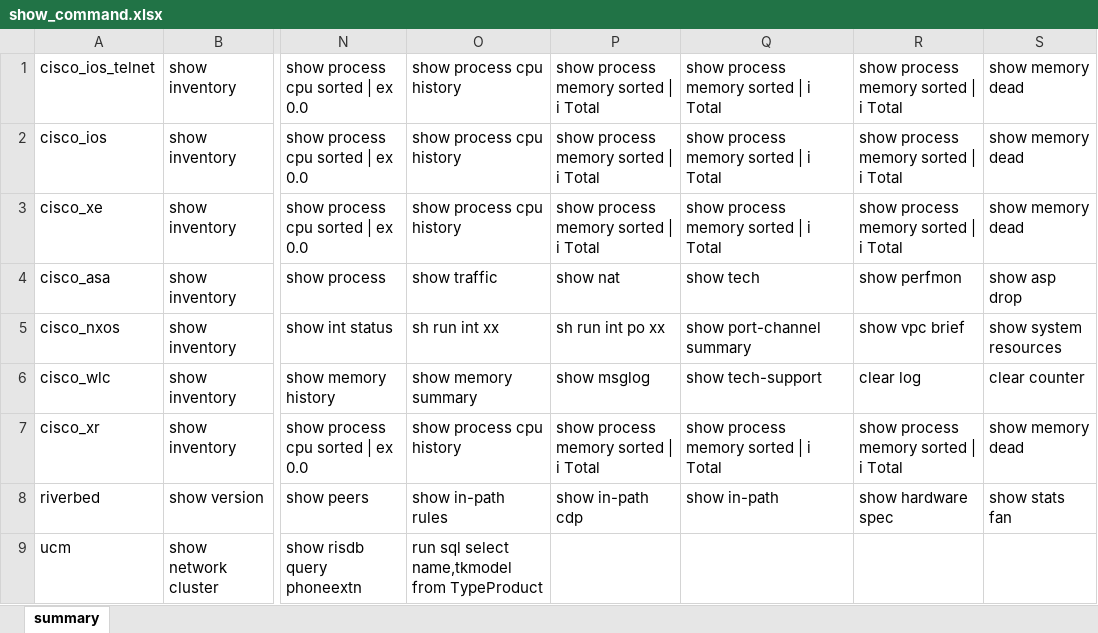
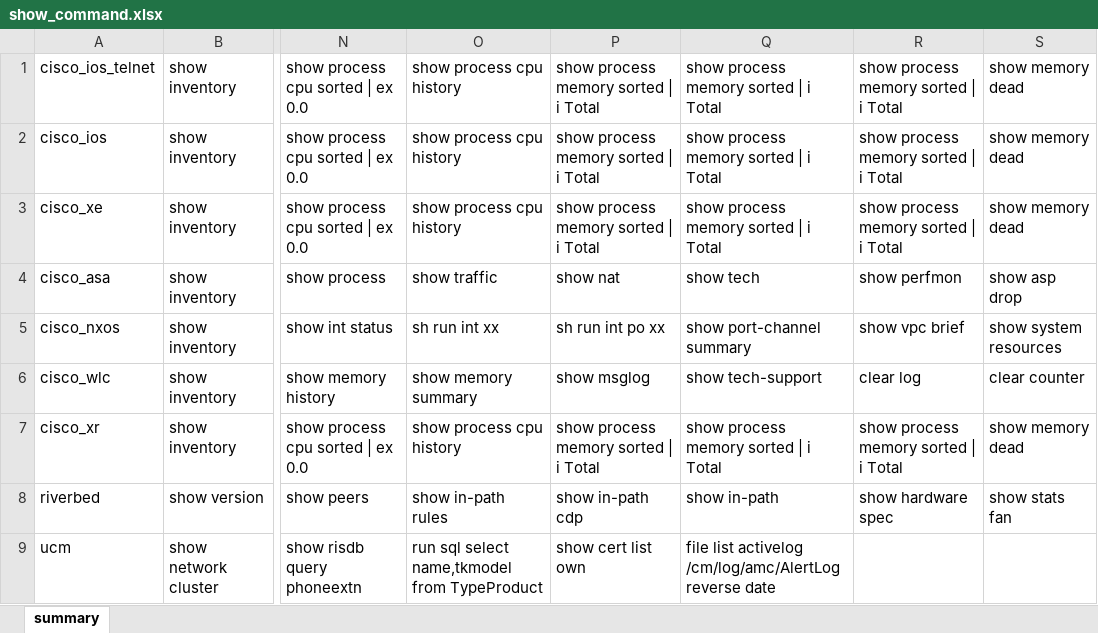
Before and after one commit to ludesdeveloper/compnet_netoprmgr_dm, an Excel workbook: static/data/show_command.xlsx, sheet summary, drawn as a sheet; only a part is shown, gaps mark what is left out; values as stored, in another font and other column widths than the file's, no borders; the diff names each change by its address in the sheet, - before the commit and + after, or states it on an @@ line.

Commit message:
update command and logic cucm

```diff
--- a/static/data/show_command.xlsx (sheet summary)
+++ b/static/data/show_command.xlsx (sheet summary)
-P9: (empty)
+P9: show cert list own
-Q9: (empty)
+Q9: file list activelog /cm/log/amc/AlertLog reverse date
```
Also changed, not shown: 1 other file.
